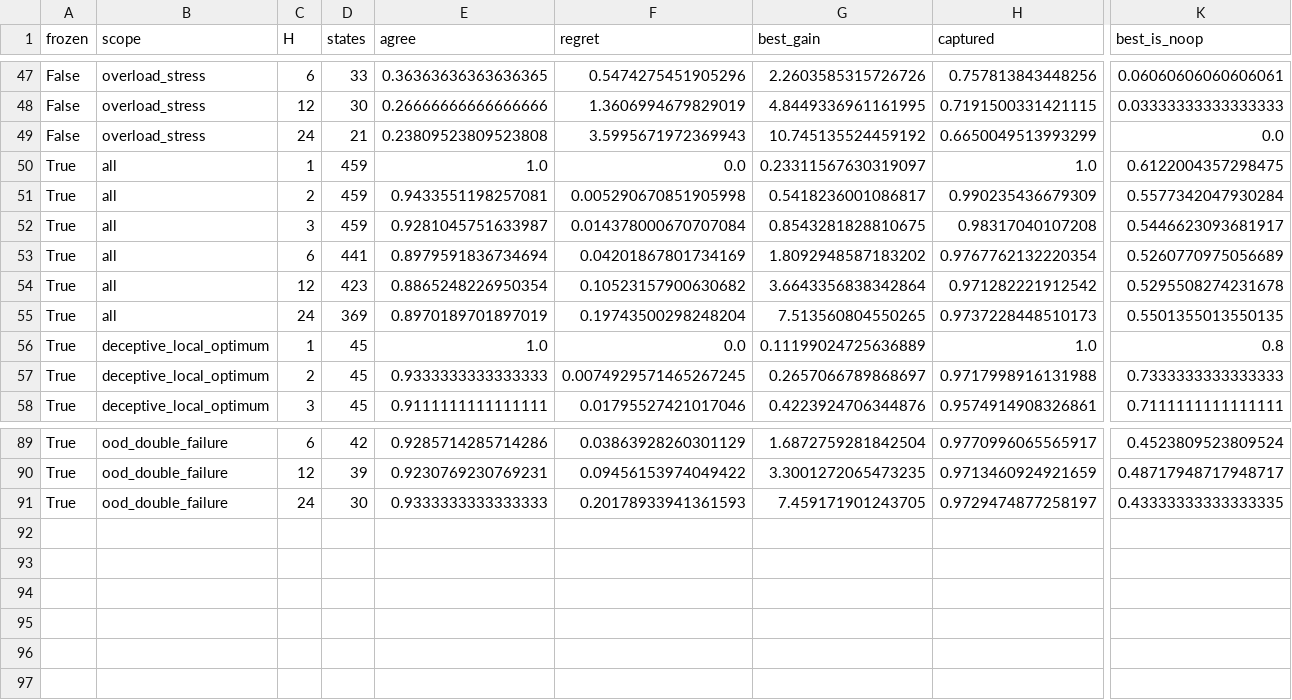
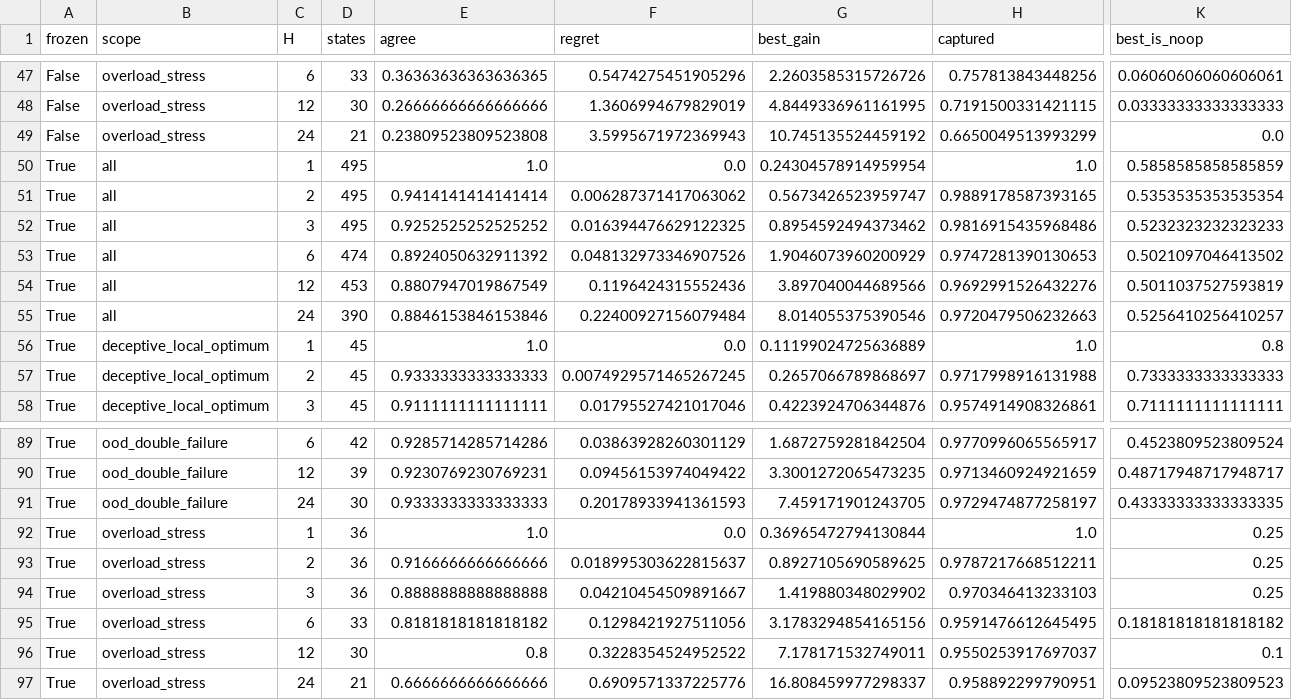
Before and after one commit to ugurefeyigit/rl-in-mpls, a CSV file: results/tables/seqdiag_summary.csv, drawn as a sheet; only a part is shown, gaps mark what is left out; removed rows and columns are numbered as before the commit, all else as after; rows hold the shown columns only; the diff names each change by its address in the sheet, - before the commit and + after, or states it on an @@ line.

```diff
--- a/results/tables/seqdiag_summary.csv
+++ b/results/tables/seqdiag_summary.csv
-D50 (states): 459
+D50 (states): 495
-G50 (best_gain): 0.23311567630319097
+G50 (best_gain): 0.24304578914959954
-K50 (best_is_noop): 0.6122004357298475
+K50 (best_is_noop): 0.5858585858585859
-row 51: True | all | 2 | 459 | 0.9433551198257081 | 0.005290670851905998 | 0.5418236001086817 | 0.990235436679309 | 0.5577342047930284
-row 52: True | all | 3 | 459 | 0.9281045751633987 | 0.014378000670707084 | 0.8543281828810675 | 0.98317040107208 | 0.5446623093681917
-row 53: True | all | 6 | 441 | 0.8979591836734694 | 0.04201867801734169 | 1.8092948587183202 | 0.9767762132220354 | 0.5260770975056689
-row 54: True | all | 12 | 423 | 0.8865248226950354 | 0.10523157900630682 | 3.6643356838342864 | 0.971282221912542 | 0.5295508274231678
-row 55: True | all | 24 | 369 | 0.8970189701897019 | 0.19743500298248204 | 7.513560804550265 | 0.9737228448510173 | 0.5501355013550135
+row 51: True | all | 2 | 495 | 0.9414141414141414 | 0.006287371417063062 | 0.5673426523959747 | 0.9889178587393165 | 0.5353535353535354
+row 52: True | all | 3 | 495 | 0.9252525252525252 | 0.016394476629122325 | 0.8954592494373462 | 0.9816915435968486 | 0.5232323232323233
+row 53: True | all | 6 | 474 | 0.8924050632911392 | 0.048132973346907526 | 1.9046073960200929 | 0.9747281390130653 | 0.5021097046413502
+row 54: True | all | 12 | 453 | 0.8807947019867549 | 0.1196424315552436 | 3.897040044689566 | 0.9692991526432276 | 0.5011037527593819
+row 55: True | all | 24 | 390 | 0.8846153846153846 | 0.22400927156079484 | 8.014055375390546 | 0.9720479506232663 | 0.5256410256410257
+row 92: True | overload_stress | 1 | 36 | 1.0 | 0.0 | 0.36965472794130844 | 1.0 | 0.25
+row 93: True | overload_stress | 2 | 36 | 0.9166666666666666 | 0.018995303622815637 | 0.8927105690589625 | 0.9787217668512211 | 0.25
+row 94: True | overload_stress | 3 | 36 | 0.8888888888888888 | 0.04210454509891667 | 1.419880348029902 | 0.970346413233103 | 0.25
+row 95: True | overload_stress | 6 | 33 | 0.8181818181818182 | 0.1298421927511056 | 3.1783294854165156 | 0.9591476612645495 | 0.18181818181818182
+row 96: True | overload_stress | 12 | 30 | 0.8 | 0.3228354524952522 | 7.178171532749011 | 0.9550253917697037 | 0.1
+row 97: True | overload_stress | 24 | 21 | 0.6666666666666666 | 0.6909571337225776 | 16.808459977298337 | 0.958892299790951 | 0.09523809523809523
```
Also changed, not shown: results/tables/decomposition_by_root.csv, 13 other files.
